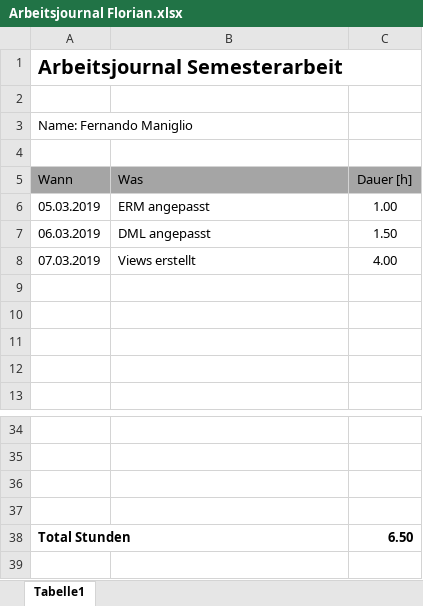
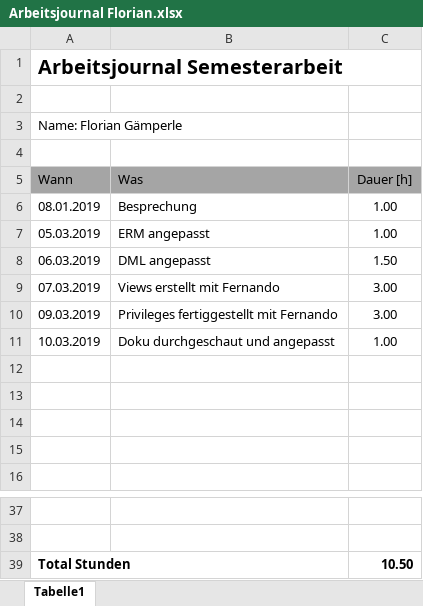
Before and after one commit to nigliox/DBSemesterProject, an Excel workbook: Arbeitsjournale/2Semester/Arbeitsjournal Florian.xlsx, sheet Tabelle1, drawn as a sheet; only a part is shown, gaps mark what is left out; values as stored, in another font and other column widths than the file's, no borders; removed rows and columns are numbered as before the commit, all else as after; the diff names each change by its address in the sheet, - before the commit and + after, or states it on an @@ line.

Commit message:
Add files via upload

```diff
--- a/Arbeitsjournale/2Semester/Arbeitsjournal Florian.xlsx (sheet Tabelle1)
+++ b/Arbeitsjournale/2Semester/Arbeitsjournal Florian.xlsx (sheet Tabelle1)
-A3 (Wann): Name: Fernando Maniglio
+A3 (Wann): Name: Florian Gämperle
+row 6: 08.01.2019 | Besprechung | 1.00
-B9 (Was): Views erstellt
+B9 (Was): Views erstellt mit Fernando
-C9 (Dauer [h]): 4.00
+C9 (Dauer [h]): 3.00
+row 10: 09.03.2019 | Privileges fertiggestellt mit Fernando | 3.00
+row 11: 10.03.2019 | Doku durchgeschaut und angepasst | 1.00
-row 36: (empty)
-row 37: (empty)
-C39 (Dauer [h]): 6.50
+C39 (Dauer [h]): 10.50
```
